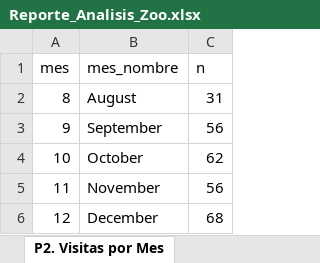
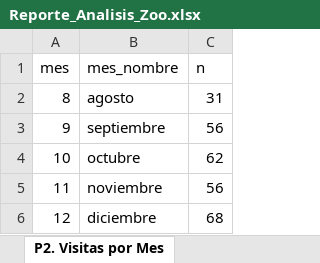
Before and after one commit to Vinbu/Pandas-Zoo-R, an Excel workbook: Reporte_Analisis_Zoo.xlsx, sheet P2. Visitas por Mes, drawn as a sheet; values as stored, in another font and other column widths than the file's, no borders; charts and pictures not drawn; the diff names each change by its address in the sheet, - before the commit and + after, or states it on an @@ line.

```diff
--- a/Reporte_Analisis_Zoo.xlsx (sheet P2. Visitas por Mes)
+++ b/Reporte_Analisis_Zoo.xlsx (sheet P2. Visitas por Mes)
-B2 (mes_nombre): August
+B2 (mes_nombre): agosto
-B3 (mes_nombre): September
+B3 (mes_nombre): septiembre
-B4 (mes_nombre): October
+B4 (mes_nombre): octubre
-B5 (mes_nombre): November
+B5 (mes_nombre): noviembre
-B6 (mes_nombre): December
+B6 (mes_nombre): diciembre
```
Also changed, not shown: charts or pictures, 3 other files.
